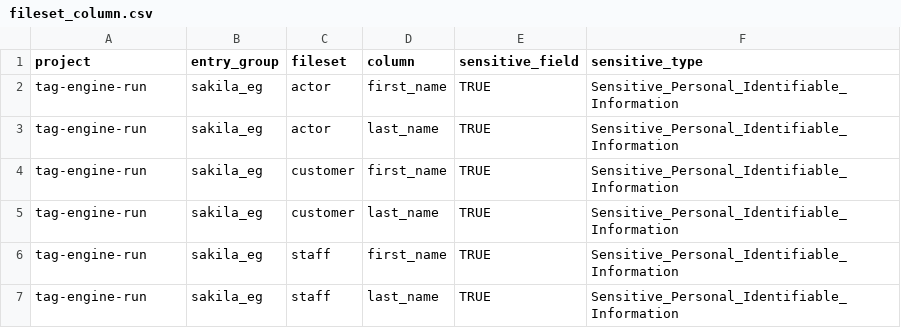
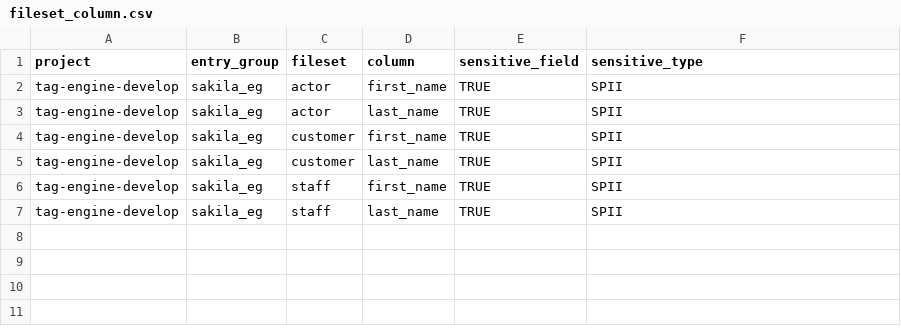
Before and after one commit to GoogleCloudPlatform/datacatalog-tag-engine, a CSV file: examples/configs/import/sample_data/fileset_column.csv, drawn as a sheet.

Commit message:
fixed bug that was causing aspects on filesets to fail

```diff
--- a/examples/configs/import/sample_data/fileset_column.csv
+++ b/examples/configs/import/sample_data/fileset_column.csv
@@ -1,7 +1,7 @@
 project,entry_group,fileset,column,sensitive_field,sensitive_type
-tag-engine-run,sakila_eg,actor,first_name,TRUE,Sensitive_Personal_Identifiable_Information
-tag-engine-run,sakila_eg,actor,last_name,TRUE,Sensitive_Personal_Identifiable_Information
-tag-engine-run,sakila_eg,customer,first_name,TRUE,Sensitive_Personal_Identifiable_Information
-tag-engine-run,sakila_eg,customer,last_name,TRUE,Sensitive_Personal_Identifiable_Information
-tag-engine-run,sakila_eg,staff,first_name,TRUE,Sensitive_Personal_Identifiable_Information
-tag-engine-run,sakila_eg,staff,last_name,TRUE,Sensitive_Personal_Identifiable_Information
+tag-engine-develop,sakila_eg,actor,first_name,TRUE,SPII
+tag-engine-develop,sakila_eg,actor,last_name,TRUE,SPII
+tag-engine-develop,sakila_eg,customer,first_name,TRUE,SPII
+tag-engine-develop,sakila_eg,customer,last_name,TRUE,SPII
+tag-engine-develop,sakila_eg,staff,first_name,TRUE,SPII
+tag-engine-develop,sakila_eg,staff,last_name,TRUE,SPII
```
Also changed, not shown: examples/configs/import/sample_data/fileset_table.csv, 4 other files.
